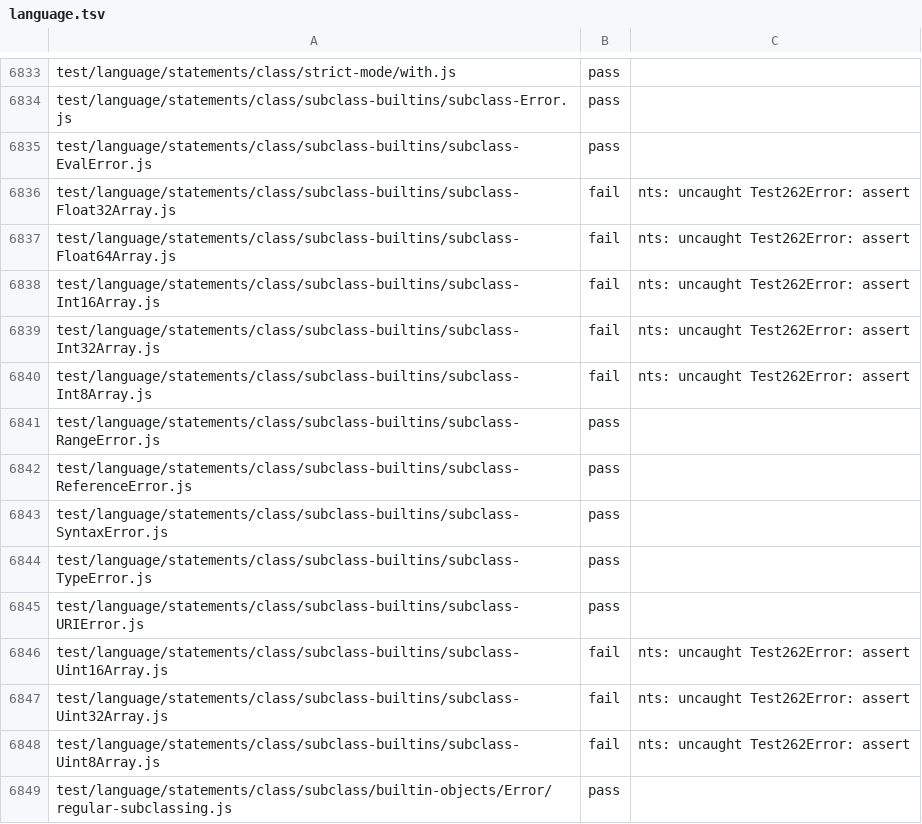
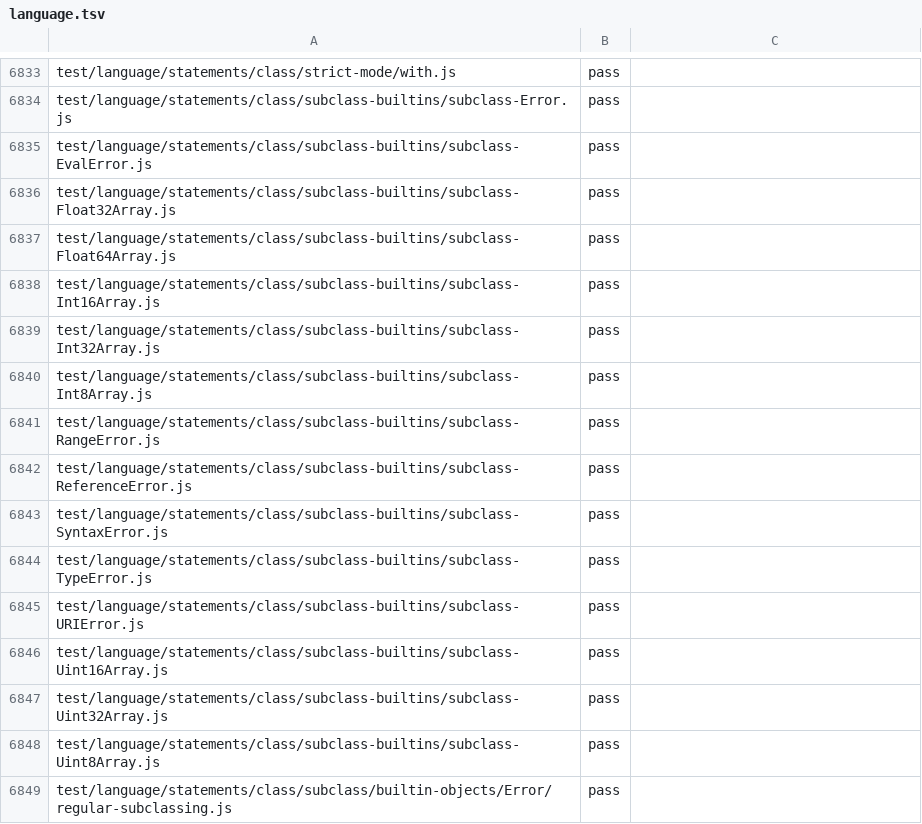
Before and after one commit to AkisArou/nts, a TSV file: results/test262/c/language.tsv, drawn as a sheet; only a part is shown, gaps mark what is left out.

Commit message:
results: lock in typed-array subclass gains from #155
On official main ac1b3b3ca94c (compiler 4aec34533be17841), the selected eight test262 language cases pass on C, LLVM and the JVM. Replace only those 24 measured rows and promote a-subclass-of-a-typed-array to an agreeing outcome guard. Retain the old record headers and every other observation; this is selected-row provenance, not a full re-record.

The cases are under test/language/statements/class/subclass-builtins/: subclass-Float32Array.js, subclass-Float64Array.js, subclass-Int16Array.js, subclass-Int32Array.js, subclass-Int8Array.js, subclass-Uint16Array.js, subclass-Uint32Array.js and subclass-Uint8Array.js. The workload and authored fixtures are unchanged. These are #155 gains already present on main, separate from #213.

```diff
--- a/results/test262/c/language.tsv
+++ b/results/test262/c/language.tsv
@@ -6835,7 +6835,7 @@ test/language/statements/class/subclass-builtins/subclass-Error.js	pass
 test/language/statements/class/subclass-builtins/subclass-EvalError.js	pass	
-test/language/statements/class/subclass-builtins/subclass-Float32Array.js	fail	nts: uncaught Test262Error: assert
-test/language/statements/class/subclass-builtins/subclass-Float64Array.js	fail	nts: uncaught Test262Error: assert
-test/language/statements/class/subclass-builtins/subclass-Int16Array.js	fail	nts: uncaught Test262Error: assert
-test/language/statements/class/subclass-builtins/subclass-Int32Array.js	fail	nts: uncaught Test262Error: assert
-test/language/statements/class/subclass-builtins/subclass-Int8Array.js	fail	nts: uncaught Test262Error: assert
+test/language/statements/class/subclass-builtins/subclass-Float32Array.js	pass	
+test/language/statements/class/subclass-builtins/subclass-Float64Array.js	pass	
+test/language/statements/class/subclass-builtins/subclass-Int16Array.js	pass	
+test/language/statements/class/subclass-builtins/subclass-Int32Array.js	pass	
+test/language/statements/class/subclass-builtins/subclass-Int8Array.js	pass	
 test/language/statements/class/subclass-builtins/subclass-RangeError.js	pass	
@@ -6845,5 +6845,5 @@ test/language/statements/class/subclass-builtins/subclass-TypeError.js	pass
 test/language/statements/class/subclass-builtins/subclass-URIError.js	pass	
-test/language/statements/class/subclass-builtins/subclass-Uint16Array.js	fail	nts: uncaught Test262Error: assert
-test/language/statements/class/subclass-builtins/subclass-Uint32Array.js	fail	nts: uncaught Test262Error: assert
-test/language/statements/class/subclass-builtins/subclass-Uint8Array.js	fail	nts: uncaught Test262Error: assert
+test/language/statements/class/subclass-builtins/subclass-Uint16Array.js	pass	
+test/language/statements/class/subclass-builtins/subclass-Uint32Array.js	pass	
+test/language/statements/class/subclass-builtins/subclass-Uint8Array.js	pass	
 test/language/statements/class/subclass/builtin-objects/Error/regular-subclassing.js	pass	
```
Also changed, not shown: results/test262/jvm/language.tsv, results/test262/llvm/language.tsv, 1 other file.
